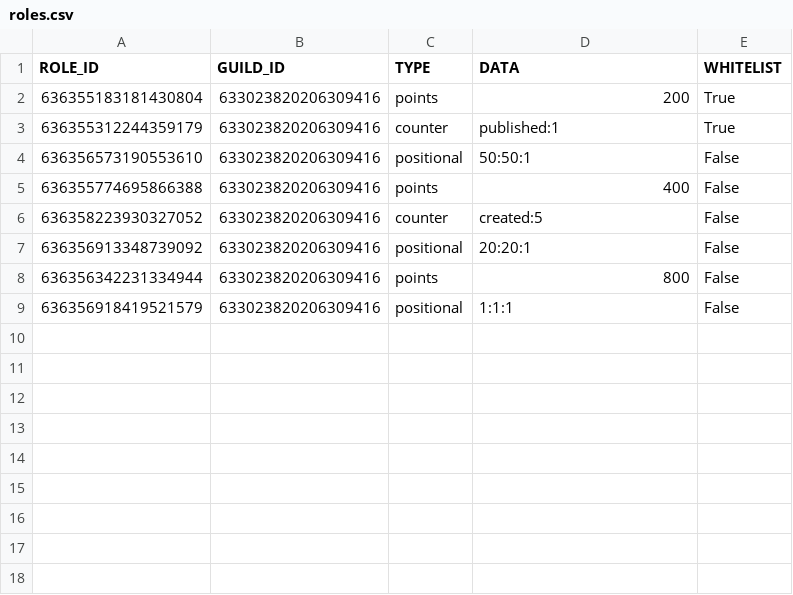
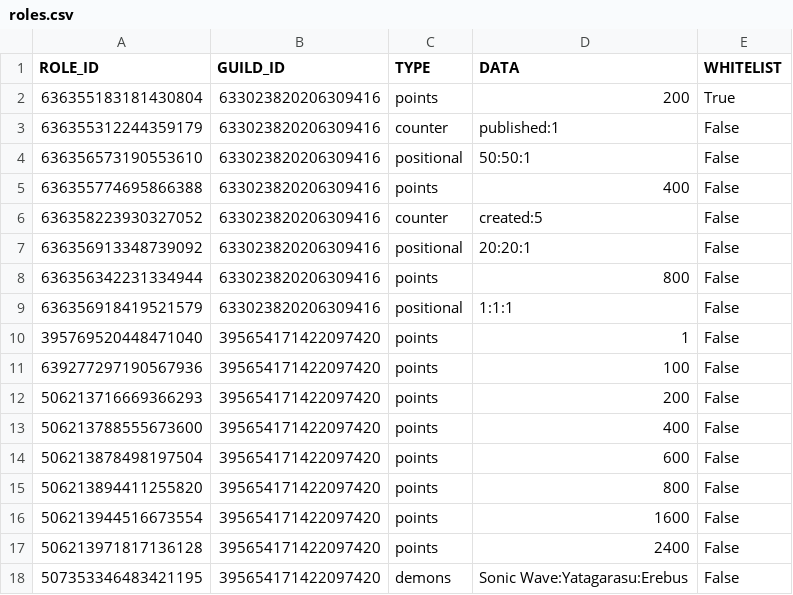
Before and after one commit to Gunner-Bones/Requiem-Circles, a CSV file: roles.csv, drawn as a sheet.

```diff
--- a/roles.csv
+++ b/roles.csv
@@ -2,3 +2,3 @@ ROLE_ID, GUILD_ID, TYPE, DATA, WHITELIST
 636355183181430804, 633023820206309416, points, 200, True
-636355312244359179, 633023820206309416, counter, published:1, True
+636355312244359179, 633023820206309416, counter, published:1, False
 636356573190553610, 633023820206309416, positional, 50:50:1, False
@@ -9 +9,10 @@ ROLE_ID, GUILD_ID, TYPE, DATA, WHITELIST
 636356918419521579, 633023820206309416, positional, 1:1:1, False
+395769520448471040, 395654171422097420, points, 1, False
+639277297190567936, 395654171422097420, points, 100, False
+506213716669366293, 395654171422097420, points, 200, False
+506213788555673600, 395654171422097420, points, 400, False
+506213878498197504, 395654171422097420, points, 600, False
+506213894411255820, 395654171422097420, points, 800, False
+506213944516673554, 395654171422097420, points, 1600, False
+506213971817136128, 395654171422097420, points, 2400, False
+507353346483421195, 395654171422097420, demons, Sonic Wave:Yatagarasu:Erebus, False
```
Also changed, not shown: demons.csv, 2 other files.
